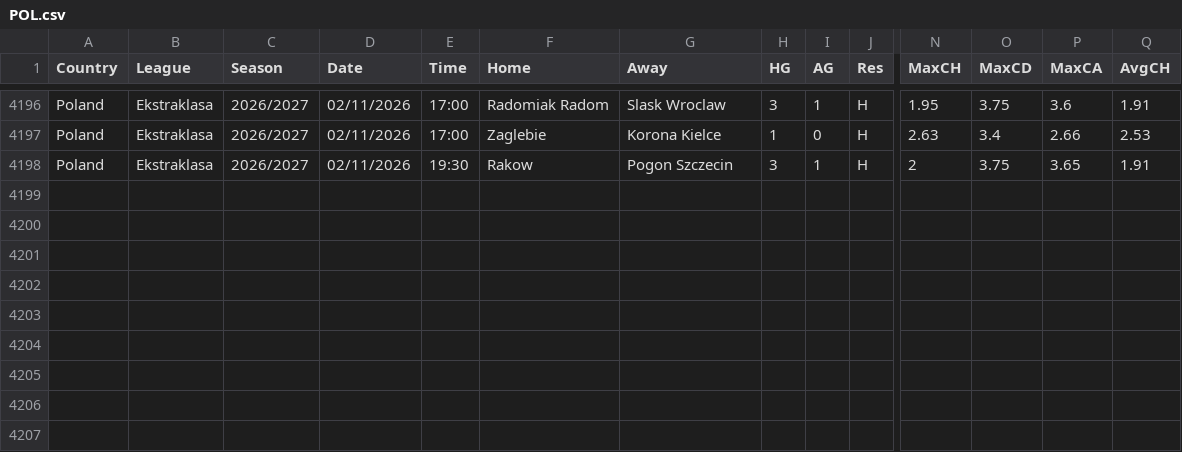
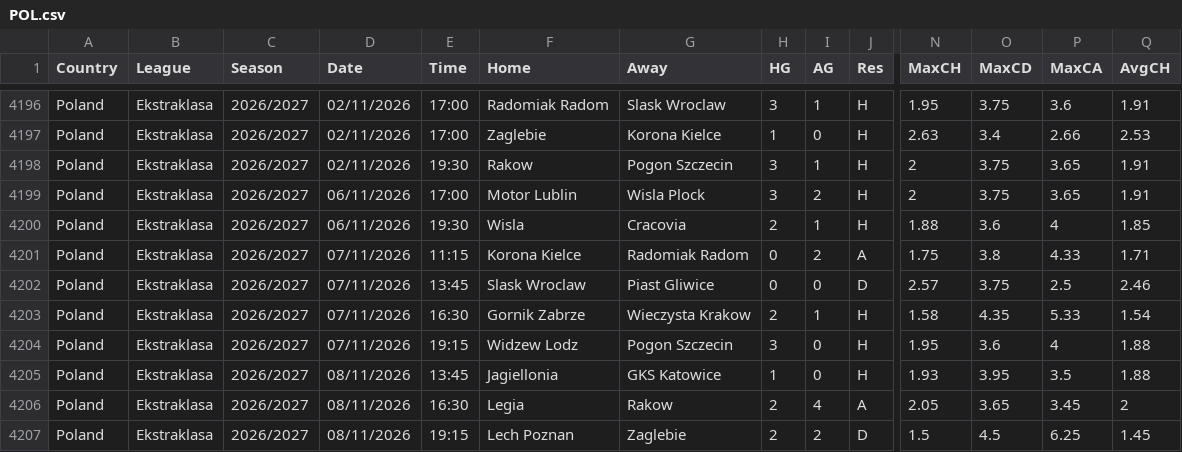
Before and after one commit to yorsbedoya-ui/pizarra-de-pronosticos, a CSV file: data/fd/_raw/POL.csv, drawn as a sheet; only a part is shown, gaps mark what is left out; rows hold the shown columns only; the diff names each change by its address in the sheet, - before the commit and + after, or states it on an @@ line.

```diff
--- a/data/fd/_raw/POL.csv
+++ b/data/fd/_raw/POL.csv
+row 4199: Poland | Ekstraklasa | 2026/2027 | 06/11/2026 | 17:00 | Motor Lublin | Wisla Plock | 3 | 2 | H | 2 | 3.75 | 3.65 | 1.91
+row 4200: Poland | Ekstraklasa | 2026/2027 | 06/11/2026 | 19:30 | Wisla | Cracovia | 2 | 1 | H | 1.88 | 3.6 | 4 | 1.85
+row 4201: Poland | Ekstraklasa | 2026/2027 | 07/11/2026 | 11:15 | Korona Kielce | Radomiak Radom | 0 | 2 | A | 1.75 | 3.8 | 4.33 | 1.71
+row 4202: Poland | Ekstraklasa | 2026/2027 | 07/11/2026 | 13:45 | Slask Wroclaw | Piast Gliwice | 0 | 0 | D | 2.57 | 3.75 | 2.5 | 2.46
+row 4203: Poland | Ekstraklasa | 2026/2027 | 07/11/2026 | 16:30 | Gornik Zabrze | Wieczysta Krakow | 2 | 1 | H | 1.58 | 4.35 | 5.33 | 1.54
+row 4204: Poland | Ekstraklasa | 2026/2027 | 07/11/2026 | 19:15 | Widzew Lodz | Pogon Szczecin | 3 | 0 | H | 1.95 | 3.6 | 4 | 1.88
+row 4205: Poland | Ekstraklasa | 2026/2027 | 08/11/2026 | 13:45 | Jagiellonia | GKS Katowice | 1 | 0 | H | 1.93 | 3.95 | 3.5 | 1.88
+row 4206: Poland | Ekstraklasa | 2026/2027 | 08/11/2026 | 16:30 | Legia | Rakow | 2 | 4 | A | 2.05 | 3.65 | 3.45 | 2
+row 4207: Poland | Ekstraklasa | 2026/2027 | 08/11/2026 | 19:15 | Lech Poznan | Zaglebie | 2 | 2 | D | 1.5 | 4.5 | 6.25 | 1.45
```
Also changed, not shown: data/fd/2627/POL.csv, data/fd/_raw/NOR.csv, 11 other files.
